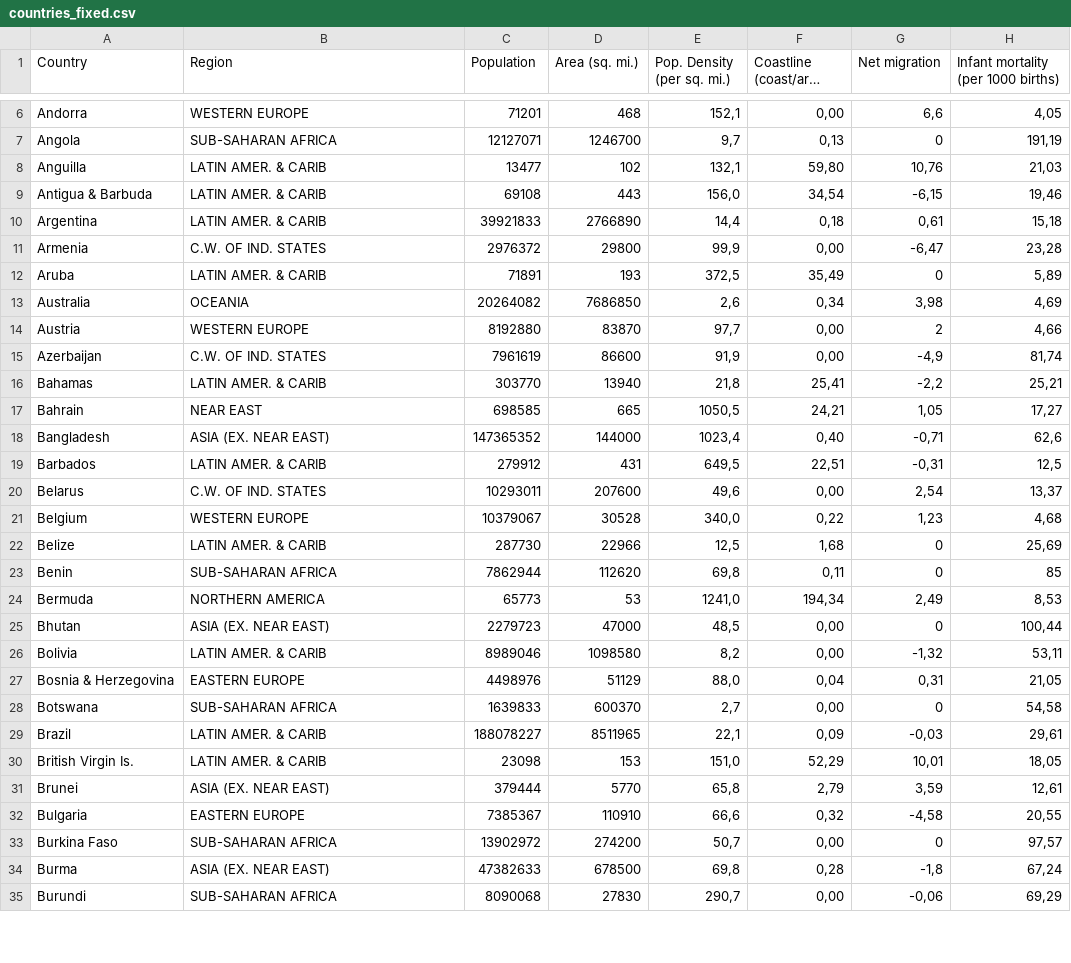
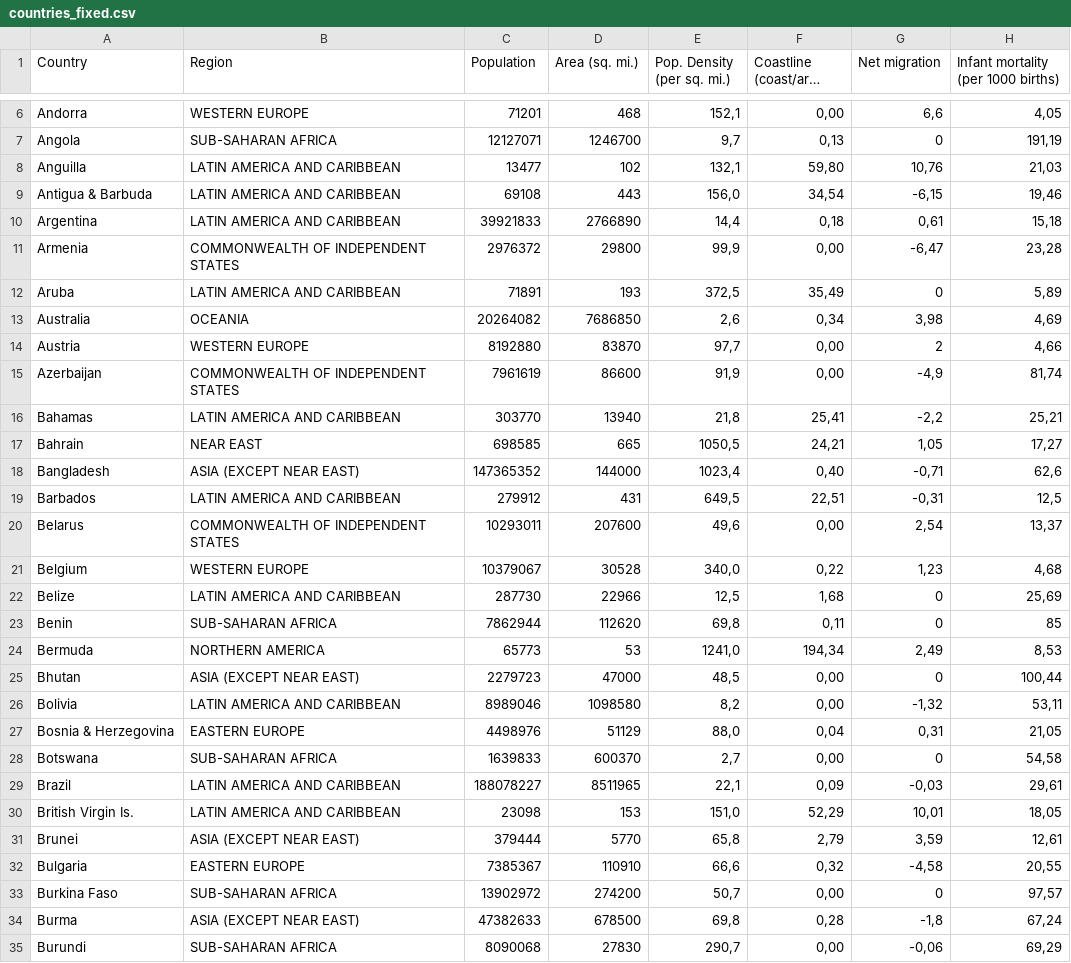
Before and after one commit to VictorHugoVentura/CovidDatabase, a CSV file: countries_fixed.csv, drawn as a sheet; only a part is shown, gaps mark what is left out; long unchanged cells end in …; the diff covers the shown part only; the diff names each change by its address in the sheet, - before the commit and + after, or states it on an @@ line.

```diff
--- a/countries_fixed.csv
+++ b/countries_fixed.csv
-B8:B10 (Region): LATIN AMER. & CARIB
+B8:B10 (Region): LATIN AMERICA AND CARIBBEAN
-B11 (Region): C.W. OF IND. STATES
+B11 (Region): COMMONWEALTH OF INDEPENDENT STATES
-B12 (Region): LATIN AMER. & CARIB
+B12 (Region): LATIN AMERICA AND CARIBBEAN
-B15 (Region): C.W. OF IND. STATES
+B15 (Region): COMMONWEALTH OF INDEPENDENT STATES
-B16 (Region): LATIN AMER. & CARIB
+B16 (Region): LATIN AMERICA AND CARIBBEAN
-B18 (Region): ASIA (EX. NEAR EAST)
+B18 (Region): ASIA (EXCEPT NEAR EAST)
-B19 (Region): LATIN AMER. & CARIB
+B19 (Region): LATIN AMERICA AND CARIBBEAN
-B20 (Region): C.W. OF IND. STATES
+B20 (Region): COMMONWEALTH OF INDEPENDENT STATES
-B22 (Region): LATIN AMER. & CARIB
+B22 (Region): LATIN AMERICA AND CARIBBEAN
-B25 (Region): ASIA (EX. NEAR EAST)
+B25 (Region): ASIA (EXCEPT NEAR EAST)
-B26 (Region): LATIN AMER. & CARIB
+B26 (Region): LATIN AMERICA AND CARIBBEAN
-B29:B30 (Region): LATIN AMER. & CARIB
+B29:B30 (Region): LATIN AMERICA AND CARIBBEAN
-B31 (Region): ASIA (EX. NEAR EAST)
+B31 (Region): ASIA (EXCEPT NEAR EAST)
-B34 (Region): ASIA (EX. NEAR EAST)
+B34 (Region): ASIA (EXCEPT NEAR EAST)
```
Also changed, not shown: 70 edited cells elsewhere in this file, 6 other files.
